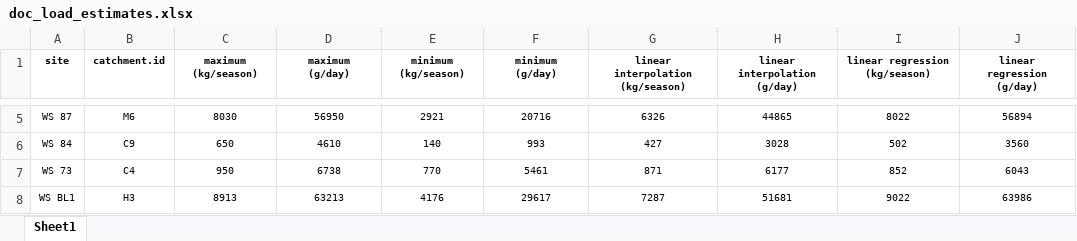
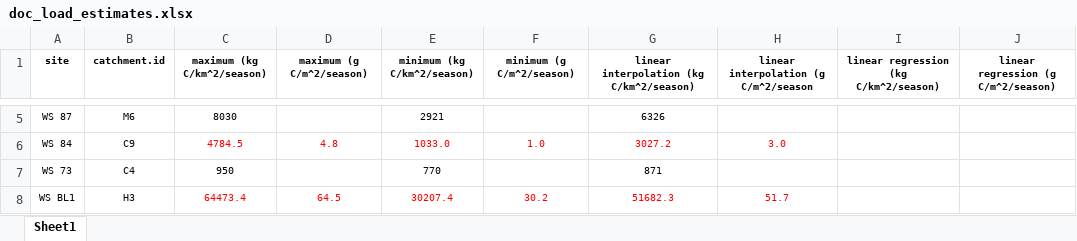
Before and after one commit to mwatkins93/MSc_2_data_analysis, an Excel workbook: doc_load_estimates.xlsx, sheet Sheet1, drawn as a sheet; only a part is shown, gaps mark what is left out; values as stored, in another font and other column widths than the file's, no borders; the diff covers the shown part only; the diff names each change by its address in the sheet, - before the commit and + after, or states it on an @@ line.

```diff
--- a/doc_load_estimates.xlsx (sheet Sheet1)
+++ b/doc_load_estimates.xlsx (sheet Sheet1)
-C1: maximum (kg/season)
+C1: maximum (kg C/km^2/season)
-D1: maximum (g/day)
+D1: maximum (g C/m^2/season)
-E1: minimum (kg/season)
+E1: minimum (kg C/km^2/season)
-F1: minimum (g/day)
+F1: minimum (g C/m^2/season)
-G1: linear interpolation (kg/season)
+G1: linear interpolation (kg C/km^2/season)
-H1: linear interpolation (g/day)
+H1: linear interpolation (g C/m^2/season
-I1: linear regression (kg/season)
+I1: linear regression (kg C/km^2/season)
-J1: linear regression (g/day)
+J1: linear regression (g C/m^2/season)
-D5 (maximum (g C/m^2/season)): 56950
+D5 (maximum (g C/m^2/season)): (empty)
-F5 (minimum (g C/m^2/season)): 20716
+F5 (minimum (g C/m^2/season)): (empty)
-H5: 44865
+H5: (empty)
-I5: 8022
+I5: (empty)
-J5: 56894
+J5: (empty)
-C6 (maximum (kg C/km^2/season)): 650
+C6 (maximum (kg C/km^2/season)): 4784.5
-C6:H6 text colour: black
+C6:H6 text colour: #FF0000
-D6 (maximum (g C/m^2/season)): 4610
+D6 (maximum (g C/m^2/season)): 4.8
-E6 (minimum (kg C/km^2/season)): 140
+E6 (minimum (kg C/km^2/season)): 1033.0
-F6 (minimum (g C/m^2/season)): 993
+F6 (minimum (g C/m^2/season)): 1.0
-G6: 427
+G6: 3027.2
-H6: 3028
+H6: 3.0
-I6: 502
+I6: (empty)
-J6: 3560
+J6: (empty)
-D7 (maximum (g C/m^2/season)): 6738
+D7 (maximum (g C/m^2/season)): (empty)
-F7 (minimum (g C/m^2/season)): 5461
+F7 (minimum (g C/m^2/season)): (empty)
-H7: 6177
+H7: (empty)
-I7: 852
+I7: (empty)
-J7: 6043
+J7: (empty)
-C8 (maximum (kg C/km^2/season)): 8913
+C8 (maximum (kg C/km^2/season)): 64473.4
-C8:H8 text colour: black
+C8:H8 text colour: #FF0000
-D8 (maximum (g C/m^2/season)): 63213
+D8 (maximum (g C/m^2/season)): 64.5
-E8 (minimum (kg C/km^2/season)): 4176
+E8 (minimum (kg C/km^2/season)): 30207.4
-F8 (minimum (g C/m^2/season)): 29617
+F8 (minimum (g C/m^2/season)): 30.2
-G8: 7287
+G8: 51682.3
-H8: 51681
+H8: 51.7
-I8: 9022
+I8: (empty)
-J8: 63986
+J8: (empty)
```
Also changed, not shown: 88 edited cells and cell formats elsewhere in this sheet, ._Watershed_table_v1.xlsx, ._doc_load_estimates.xlsx, 22 other files.
